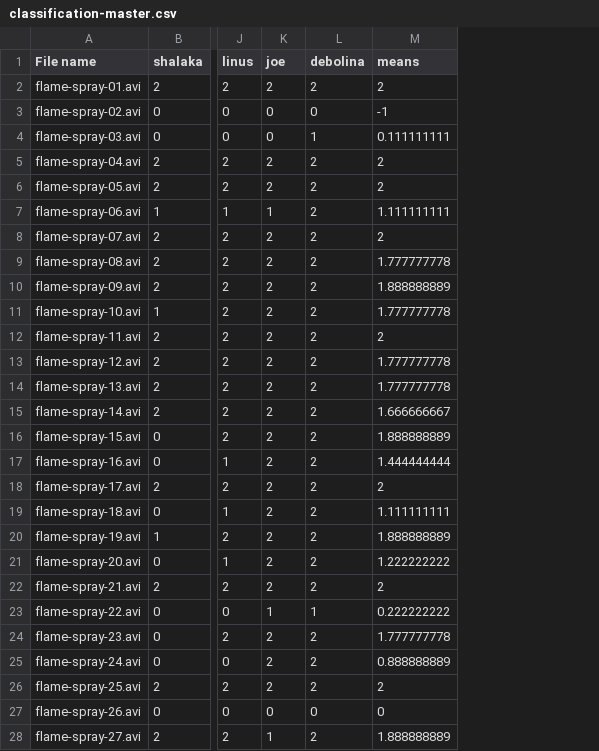
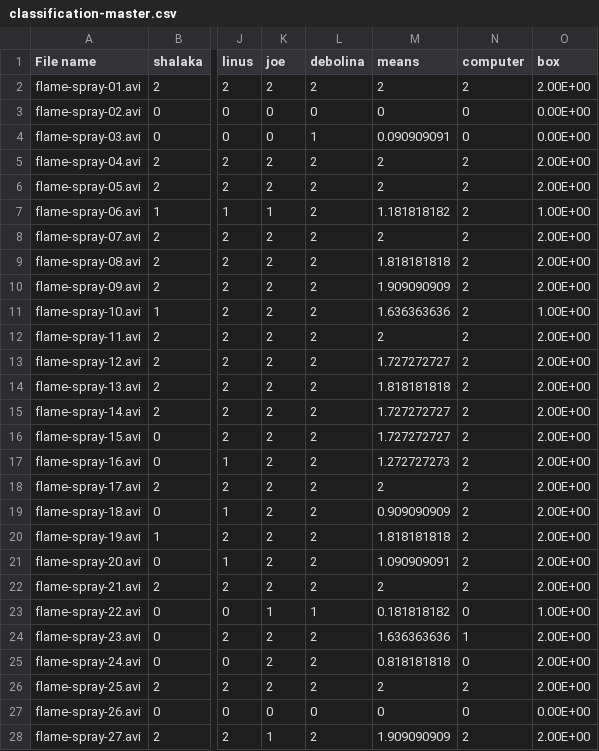
Before and after one commit to jpan17/flame-spray-pyrolysis, a CSV file: classification-master.csv, drawn as a sheet; only a part is shown, gaps mark what is left out; the diff covers the shown part only; the diff names each change by its address in the sheet, - before the commit and + after, or states it on an @@ line.

```diff
--- a/classification-master.csv
+++ b/classification-master.csv
+column N (computer), rows 2-28: 2 | 0 | 0 | 2 | 2 | 2 | 2 | 2 | 2 | 2 | 2 | 2 | 2 | 2 | 2 | 2 | 2 | 2 | 2 | 2 | 2 | 0 | 1 | 0 | 2 | 0 | 2
+column O (box), rows 2-28: 2.00E+00 | 0.00E+00 | 0.00E+00 | 2.00E+00 | 2.00E+00 | 1.00E+00 | 2.00E+00 | 2.00E+00 | 2.00E+00 | 1.00E+00 | 2.00E+00 | 2.00E+00 | 2.00E+00 | 2.00E+00 | 2.00E+00 | 2.00E+00 | 2.00E+00 | 2.00E+00 | 2.00E+00 | 2.00E+00 | 2.00E+00 | 1.00E+00 | 2.00E+00 | 2.00E+00 | 2.00E+00 | 0.00E+00 | 2.00E+00
-M3 (means): -1
+M3 (means): 0
-M4 (means): 0.111111111
+M4 (means): 0.090909091
-M7 (means): 1.111111111
+M7 (means): 1.181818182
-M9 (means): 1.777777778
+M9 (means): 1.818181818
-M10 (means): 1.888888889
+M10 (means): 1.909090909
-M11 (means): 1.777777778
+M11 (means): 1.636363636
-M13 (means): 1.777777778
+M13 (means): 1.727272727
-M14 (means): 1.777777778
+M14 (means): 1.818181818
-M15 (means): 1.666666667
+M15 (means): 1.727272727
-M16 (means): 1.888888889
+M16 (means): 1.727272727
-M17 (means): 1.444444444
+M17 (means): 1.272727273
-M19 (means): 1.111111111
+M19 (means): 0.909090909
-M20 (means): 1.888888889
+M20 (means): 1.818181818
-M21 (means): 1.222222222
+M21 (means): 1.090909091
-M23 (means): 0.222222222
+M23 (means): 0.181818182
-M24 (means): 1.777777778
+M24 (means): 1.636363636
-M25 (means): 0.888888889
+M25 (means): 0.818181818
-M28 (means): 1.888888889
+M28 (means): 1.909090909
```
Also changed, not shown: 20 edited cells elsewhere in this file, 3 other files.
